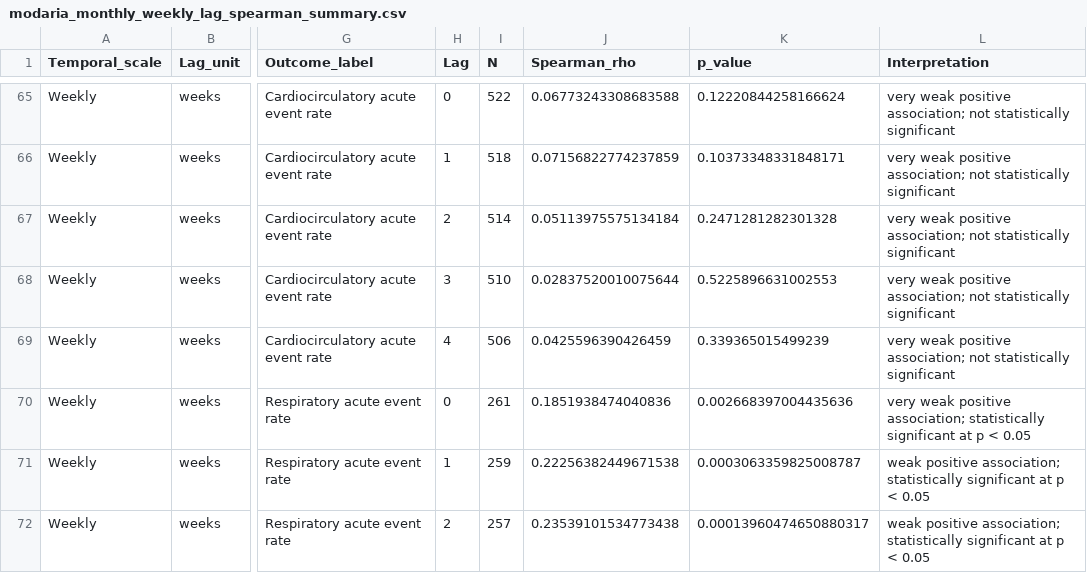
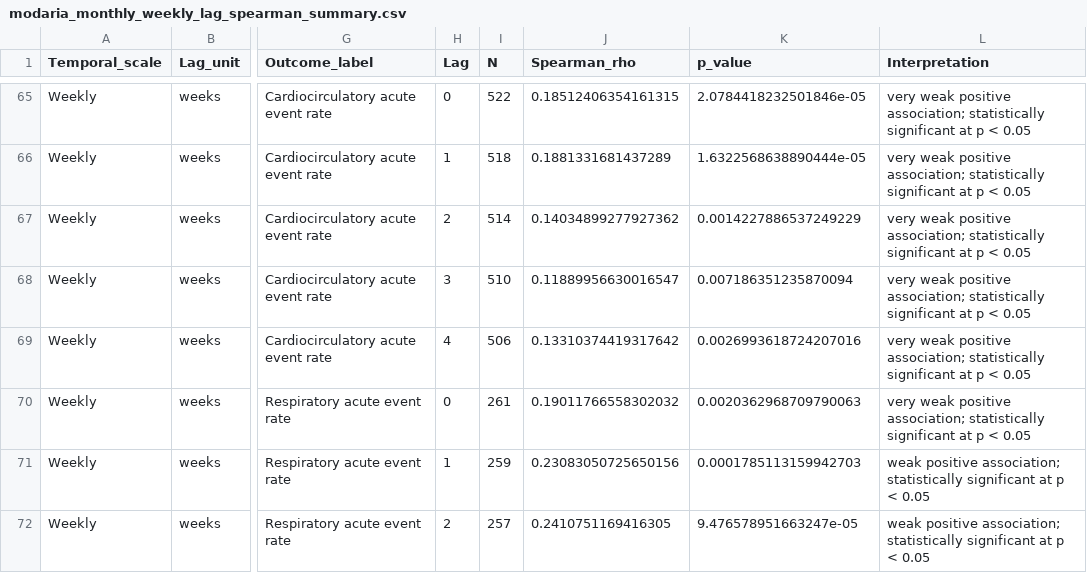
Before and after one commit to piturbides/agrilombardia, a CSV file: Dati/output/4-Modaria exposure/4.4-Modaria monthly and weekly lag analysis/modaria_monthly_weekly_lag_spearman_summary.csv, drawn as a sheet; only a part is shown, gaps mark what is left out; the diff covers the shown part only; the diff names each change by its address in the sheet, - before the commit and + after, or states it on an @@ line.

```diff
--- a/Dati/output/4-Modaria exposure/4.4-Modaria monthly and weekly lag analysis/modaria_monthly_weekly_lag_spearman_summary.csv
+++ b/Dati/output/4-Modaria exposure/4.4-Modaria monthly and weekly lag analysis/modaria_monthly_weekly_lag_spearman_summary.csv
-J65 (Spearman_rho): 0.06773243308683588
+J65 (Spearman_rho): 0.18512406354161315
-K65 (p_value): 0.12220844258166624
+K65 (p_value): 2.0784418232501846e-05
-L65:L69 (Interpretation): …positive association; not statistically significant
+L65:L69 (Interpretation): …positive association; statistically significant at p < 0.05
-J66 (Spearman_rho): 0.07156822774237859
+J66 (Spearman_rho): 0.1881331681437289
-K66 (p_value): 0.10373348331848171
+K66 (p_value): 1.6322568638890444e-05
-J67 (Spearman_rho): 0.05113975575134184
+J67 (Spearman_rho): 0.14034899277927362
-K67 (p_value): 0.2471281282301328
+K67 (p_value): 0.0014227886537249229
-J68 (Spearman_rho): 0.02837520010075644
+J68 (Spearman_rho): 0.11889956630016547
-K68 (p_value): 0.5225896631002553
+K68 (p_value): 0.007186351235870094
-J69 (Spearman_rho): 0.0425596390426459
+J69 (Spearman_rho): 0.13310374419317642
-K69 (p_value): 0.339365015499239
+K69 (p_value): 0.0026993618724207016
-J70 (Spearman_rho): 0.1851938474040836
+J70 (Spearman_rho): 0.19011766558302032
-K70 (p_value): 0.002668397004435636
+K70 (p_value): 0.0020362968709790063
-J71 (Spearman_rho): 0.22256382449671538
+J71 (Spearman_rho): 0.23083050725650156
-K71 (p_value): 0.0003063359825008787
+K71 (p_value): 0.0001785113159942703
-J72 (Spearman_rho): 0.23539101534773438
+J72 (Spearman_rho): 0.2410751169416305
-K72 (p_value): 0.00013960474650880317
+K72 (p_value): 9.476578951663247e-05
```
Also changed, not shown: 122 edited cells elsewhere in this file, Dati/output/4-Modaria exposure/4.4-Modaria monthly and weekly lag analysis/modaria_weekly_environment_health_integrated_dataset.csv, Dati/output/4-Modaria exposure/4.4-Modaria monthly and weekly lag analysis/modaria_weekly_health_rates_prepared_for_lag_analysis.csv, 43 other files.
